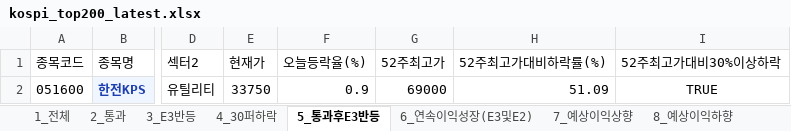
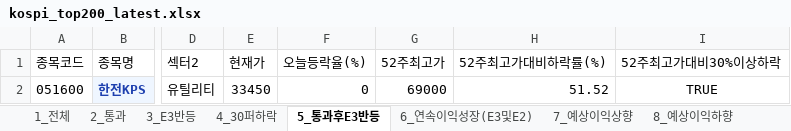
Before and after one commit to rotaerc/Stock-Screener, an Excel workbook: kospi_top200_latest.xlsx, sheet 5_통과후E3반등, drawn as a sheet; only a part is shown, gaps mark what is left out; values as stored, in another font and other column widths than the file's, no borders; the diff names each change by its address in the sheet, - before the commit and + after, or states it on an @@ line.

```diff
--- a/kospi_top200_latest.xlsx (sheet 5_통과후E3반등)
+++ b/kospi_top200_latest.xlsx (sheet 5_통과후E3반등)
-E2 (현재가): 33750
+E2 (현재가): 33450
-F2 (오늘등락율(%)): 0.9
+F2 (오늘등락율(%)): 0
-H2 (52주최고가대비하락률(%)): 51.09
+H2 (52주최고가대비하락률(%)): 51.52
```
Also changed, not shown: sheet 1_전체, sheet 8_예상이익하향, sheet 7_예상이익상향, sheet 4_30퍼하락, sheet 6_연속이익성장(E3및E2), sheet 2_통과, 1 more sheet, hidden cells, kosdaq_top200_latest.xlsx, 2 other files.
